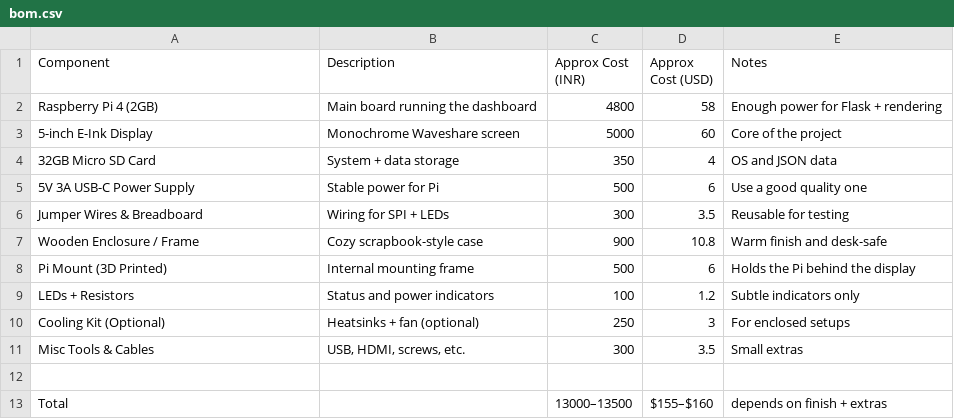
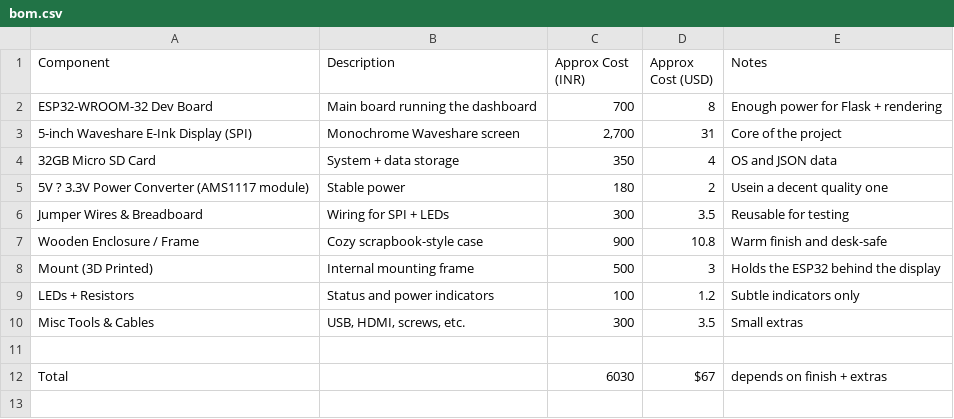
Before and after one commit to ZexonO7/eInkling, a CSV file: bom.csv, drawn as a sheet; removed rows and columns are numbered as before the commit, all else as after; the diff names each change by its address in the sheet, - before the commit and + after, or states it on an @@ line.

Commit message:
budgetinn..

```diff
--- a/bom.csv
+++ b/bom.csv
-row 2: Raspberry Pi 4 (2GB) | Main board running the dashboard | 4800 | 58 | Enough power for Flask + rendering
-row 3: 5-inch E-Ink Display | Monochrome Waveshare screen | 5000 | 60 | Core of the project
+row 2: ESP32-WROOM-32 Dev Board | Main board running the dashboard | 700 | 8 | Enough power for Flask + rendering
+row 3: 5-inch Waveshare E-Ink Display (SPI) | Monochrome Waveshare screen | 2,700 | 31 | Core of the project
-row 5: 5V 3A USB-C Power Supply | Stable power for Pi | 500 | 6 | Use a good quality one
+row 5: 5V ? 3.3V Power Converter (AMS1117 module) | Stable power | 180 | 2 | Usein a decent quality one
-A8 (Component): Pi Mount (3D Printed)
+A8 (Component): Mount (3D Printed)
-D8 (Approx Cost (USD)): 6
+D8 (Approx Cost (USD)): 3
-E8 (Notes): Holds the Pi behind the display
+E8 (Notes): Holds the ESP32 behind the display
-row 10: Cooling Kit (Optional) | Heatsinks + fan (optional) | 250 | 3 | For enclosed setups
-C12 (Approx Cost (INR)): 13000–13500
+C12 (Approx Cost (INR)): 6030
-D12 (Approx Cost (USD)): $155–$160
+D12 (Approx Cost (USD)): $67
```
